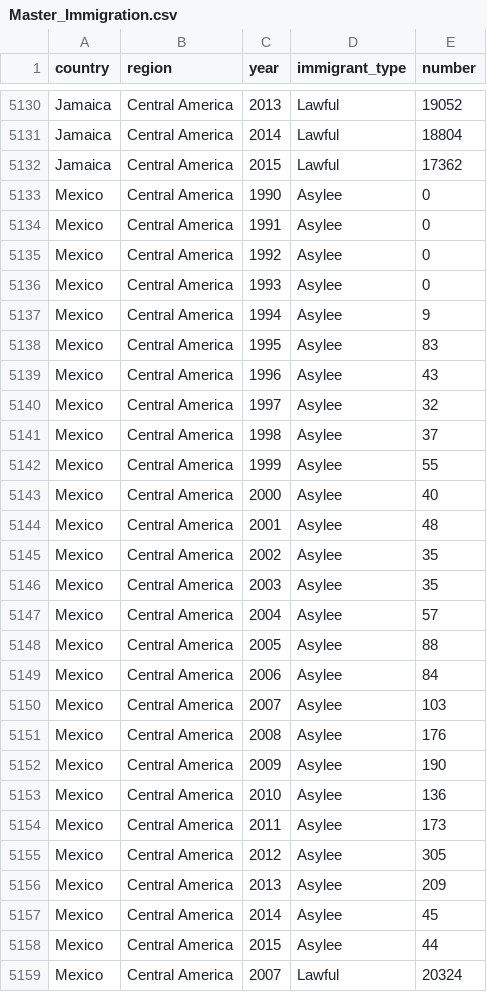
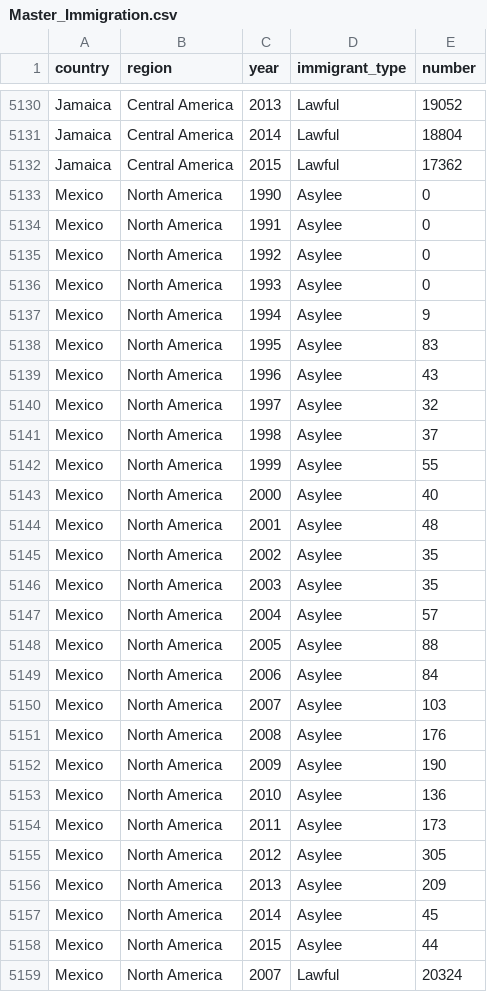
Before and after one commit to WL-Biol185-ShinyProjects/immigration-and-crime, a CSV file: Master_Immigration.csv, drawn as a sheet; only a part is shown, gaps mark what is left out; the diff covers the shown part only.

Commit message:
Fixed issue in rate and master immigration table. Also added reactive tables

```diff
--- a/Master_Immigration.csv
+++ b/Master_Immigration.csv
@@ -5132,28 +5132,28 @@ Jamaica,Central America,2014,Lawful,18804
 Jamaica,Central America,2015,Lawful,17362
-Mexico,Central America,1990,Asylee,0
-Mexico,Central America,1991,Asylee,0
-Mexico,Central America,1992,Asylee,0
-Mexico,Central America,1993,Asylee,0
-Mexico,Central America,1994,Asylee,9
-Mexico,Central America,1995,Asylee,83
-Mexico,Central America,1996,Asylee,43
-Mexico,Central America,1997,Asylee,32
-Mexico,Central America,1998,Asylee,37
-Mexico,Central America,1999,Asylee,55
-Mexico,Central America,2000,Asylee,40
-Mexico,Central America,2001,Asylee,48
-Mexico,Central America,2002,Asylee,35
-Mexico,Central America,2003,Asylee,35
-Mexico,Central America,2004,Asylee,57
-Mexico,Central America,2005,Asylee,88
-Mexico,Central America,2006,Asylee,84
-Mexico,Central America,2007,Asylee,103
-Mexico,Central America,2008,Asylee,176
-Mexico,Central America,2009,Asylee,190
-Mexico,Central America,2010,Asylee,136
-Mexico,Central America,2011,Asylee,173
-Mexico,Central America,2012,Asylee,305
-Mexico,Central America,2013,Asylee,209
-Mexico,Central America,2014,Asylee,45
-Mexico,Central America,2015,Asylee,44
-Mexico,Central America,2007,Lawful,20324
+Mexico,North America,1990,Asylee,0
+Mexico,North America,1991,Asylee,0
+Mexico,North America,1992,Asylee,0
+Mexico,North America,1993,Asylee,0
+Mexico,North America,1994,Asylee,9
+Mexico,North America,1995,Asylee,83
+Mexico,North America,1996,Asylee,43
+Mexico,North America,1997,Asylee,32
+Mexico,North America,1998,Asylee,37
+Mexico,North America,1999,Asylee,55
+Mexico,North America,2000,Asylee,40
+Mexico,North America,2001,Asylee,48
+Mexico,North America,2002,Asylee,35
+Mexico,North America,2003,Asylee,35
+Mexico,North America,2004,Asylee,57
+Mexico,North America,2005,Asylee,88
+Mexico,North America,2006,Asylee,84
+Mexico,North America,2007,Asylee,103
+Mexico,North America,2008,Asylee,176
+Mexico,North America,2009,Asylee,190
+Mexico,North America,2010,Asylee,136
+Mexico,North America,2011,Asylee,173
+Mexico,North America,2012,Asylee,305
+Mexico,North America,2013,Asylee,209
+Mexico,North America,2014,Asylee,45
+Mexico,North America,2015,Asylee,44
+Mexico,North America,2007,Lawful,20324
```
Also changed, not shown: 8 edited cells elsewhere in this file, 2 other files.
